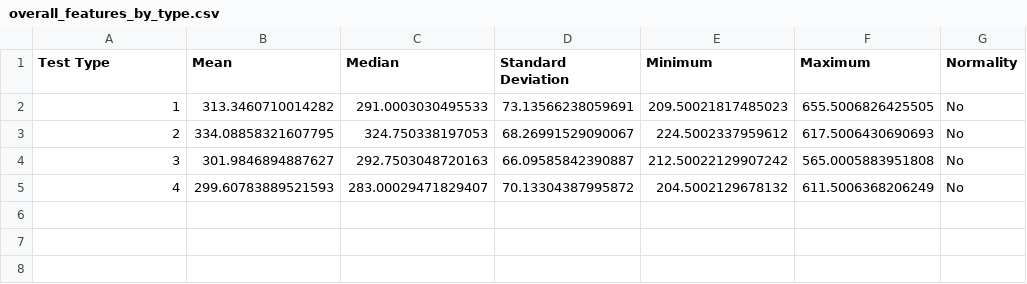
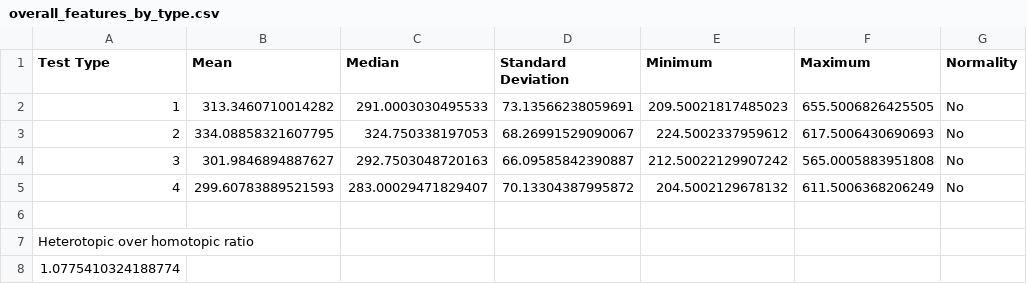
Before and after one commit to SimpingOjou/ConflictAnalysis, a CSV file: Export/overall_features_by_type.csv, drawn as a sheet.

```diff
--- a/Export/overall_features_by_type.csv
+++ b/Export/overall_features_by_type.csv
@@ -5 +5,4 @@
 4,299.60783889521593,283.00029471829407,70.13304387995872,204.5002129678132,611.5006368206249,No
+
+Heterotopic over homotopic ratio
+1.0775410324188774
```
Also changed, not shown: Export/single_run_features_by_type.csv, Export/subject_features_by_type.csv, 1 other file.
